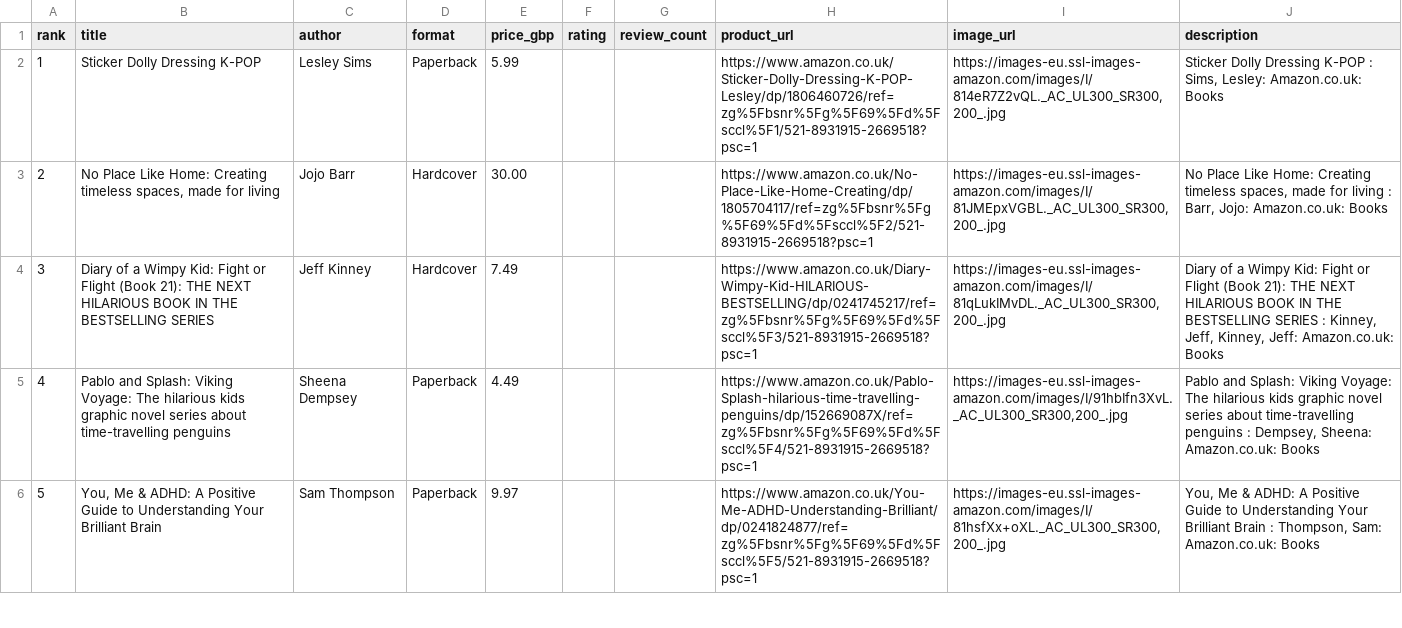
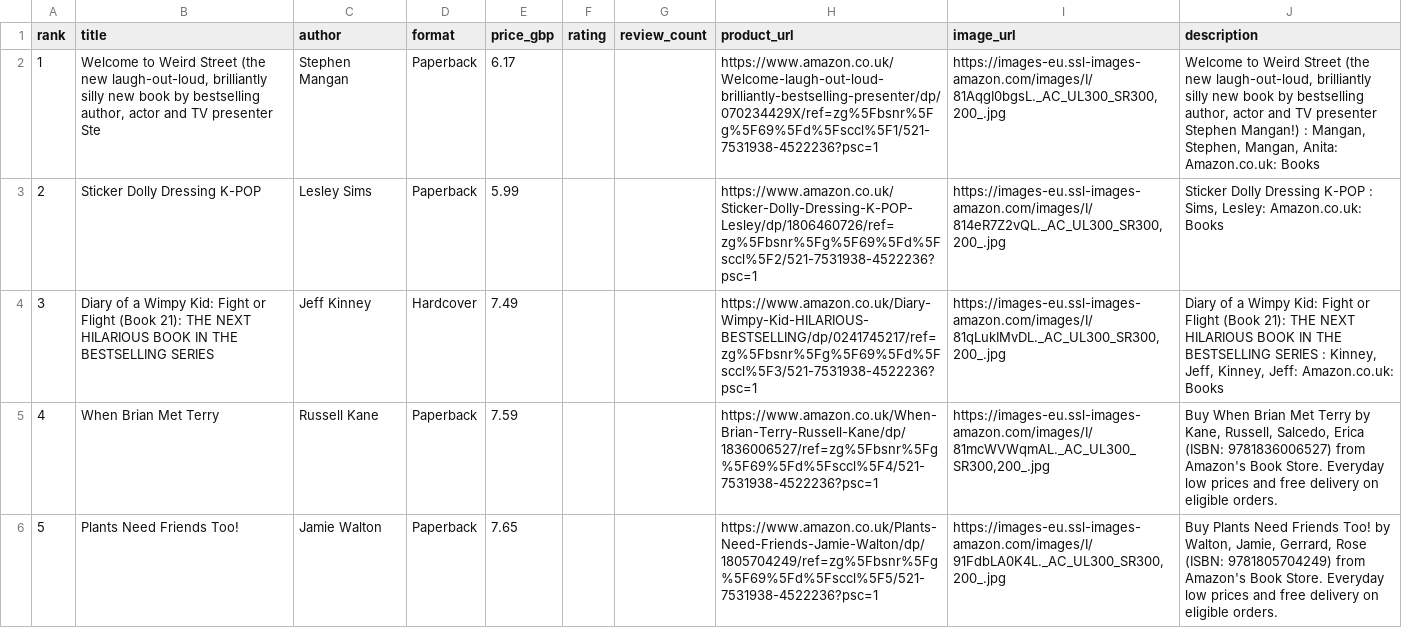
Before and after one commit to dallylee/Lylaland, a CSV file: docs/seeds/children_books.csv, drawn as a sheet; only a part is shown; the diff covers the shown part only; the diff names each change by its address in the sheet, - before the commit and + after, or states it on an @@ line.

```diff
--- a/docs/seeds/children_books.csv
+++ b/docs/seeds/children_books.csv
-B2 (title): Sticker Dolly Dressing K-POP
+B2 (title): Welcome to Weird Street (the new laugh-out-loud, brilliantly silly new book by bestselling author, actor and TV presenter Ste
-C2 (author): Lesley Sims
+C2 (author): Stephen Mangan
-E2 (price_gbp): 5.99
+E2 (price_gbp): 6.17
-H2 (product_url): https://www.amazon.co.uk/Sticker-Dolly-Dressing-K-POP-Lesley/dp/1806460726/ref=zg%5Fbsnr%5Fg%5F69%5Fd%5Fsccl%5F1/521-8931915-2669518?psc=1
+H2 (product_url): https://www.amazon.co.uk/Welcome-laugh-out-loud-brilliantly-bestselling-presenter/dp/070234429X/ref=zg%5Fbsnr%5Fg%5F69%5Fd%5Fsccl%5F1/521-7531938-4522236?psc=1
-I2 (image_url): https://images-eu.ssl-images-amazon.com/images/I/814eR7Z2vQL._AC_UL300_SR300,200_.jpg
+I2 (image_url): https://images-eu.ssl-images-amazon.com/images/I/81AqgI0bgsL._AC_UL300_SR300,200_.jpg
-J2 (description): Sticker Dolly Dressing K-POP : Sims, Lesley: Amazon.co.uk: Books
+J2 (description): Welcome to Weird Street (the new laugh-out-loud, brilliantly silly new book by bestselling author, actor and TV presenter Stephen Mangan!) : Mangan, Stephen, Mangan, Anita: Amazon.co.uk: Books
-B3 (title): No Place Like Home: Creating timeless spaces, made for living
+B3 (title): Sticker Dolly Dressing K-POP
-C3 (author): Jojo Barr
+C3 (author): Lesley Sims
-D3 (format): Hardcover
+D3 (format): Paperback
-E3 (price_gbp): 30.00
+E3 (price_gbp): 5.99
-H3 (product_url): https://www.amazon.co.uk/No-Place-Like-Home-Creating/dp/1805704117/ref=zg%5Fbsnr%5Fg%5F69%5Fd%5Fsccl%5F2/521-8931915-2669518?psc=1
+H3 (product_url): https://www.amazon.co.uk/Sticker-Dolly-Dressing-K-POP-Lesley/dp/1806460726/ref=zg%5Fbsnr%5Fg%5F69%5Fd%5Fsccl%5F2/521-7531938-4522236?psc=1
-I3 (image_url): https://images-eu.ssl-images-amazon.com/images/I/81JMEpxVGBL._AC_UL300_SR300,200_.jpg
+I3 (image_url): https://images-eu.ssl-images-amazon.com/images/I/814eR7Z2vQL._AC_UL300_SR300,200_.jpg
-J3 (description): No Place Like Home: Creating timeless spaces, made for living : Barr, Jojo: Amazon.co.uk: Books
+J3 (description): Sticker Dolly Dressing K-POP : Sims, Lesley: Amazon.co.uk: Books
-H4 (product_url): https://www.amazon.co.uk/Diary-Wimpy-Kid-HILARIOUS-BESTSELLING/dp/0241745217/ref=zg%5Fbsnr%5Fg%5F69%5Fd%5Fsccl%5F3/521-8931915-2669518?psc=1
+H4 (product_url): https://www.amazon.co.uk/Diary-Wimpy-Kid-HILARIOUS-BESTSELLING/dp/0241745217/ref=zg%5Fbsnr%5Fg%5F69%5Fd%5Fsccl%5F3/521-7531938-4522236?psc=1
-B5 (title): Pablo and Splash: Viking Voyage: The hilarious kids graphic novel series about time-travelling penguins
+B5 (title): When Brian Met Terry
-C5 (author): Sheena Dempsey
+C5 (author): Russell Kane
-E5 (price_gbp): 4.49
+E5 (price_gbp): 7.59
-H5 (product_url): https://www.amazon.co.uk/Pablo-Splash-hilarious-time-travelling-penguins/dp/152669087X/ref=zg%5Fbsnr%5Fg%5F69%5Fd%5Fsccl%5F4/521-8931915-2669518?psc=1
+H5 (product_url): https://www.amazon.co.uk/When-Brian-Terry-Russell-Kane/dp/1836006527/ref=zg%5Fbsnr%5Fg%5F69%5Fd%5Fsccl%5F4/521-7531938-4522236?psc=1
-I5 (image_url): https://images-eu.ssl-images-amazon.com/images/I/91hbIfn3XvL._AC_UL300_SR300,200_.jpg
+I5 (image_url): https://images-eu.ssl-images-amazon.com/images/I/81mcWVWqmAL._AC_UL300_SR300,200_.jpg
-J5 (description): Pablo and Splash: Viking Voyage: The hilarious kids graphic novel series about time-travelling penguins : Dempsey, Sheena: Amazon.co.uk: Books
+J5 (description): Buy When Brian Met Terry by Kane, Russell, Salcedo, Erica (ISBN: 9781836006527) from Amazon's Book Store. Everyday low prices and free delivery on eligible orders.
-B6 (title): You, Me & ADHD: A Positive Guide to Understanding Your Brilliant Brain
+B6 (title): Plants Need Friends Too!
-C6 (author): Sam Thompson
+C6 (author): Jamie Walton
-E6 (price_gbp): 9.97
+E6 (price_gbp): 7.65
-H6 (product_url): https://www.amazon.co.uk/You-Me-ADHD-Understanding-Brilliant/dp/0241824877/ref=zg%5Fbsnr%5Fg%5F69%5Fd%5Fsccl%5F5/521-8931915-2669518?psc=1
+H6 (product_url): https://www.amazon.co.uk/Plants-Need-Friends-Jamie-Walton/dp/1805704249/ref=zg%5Fbsnr%5Fg%5F69%5Fd%5Fsccl%5F5/521-7531938-4522236?psc=1
-I6 (image_url): https://images-eu.ssl-images-amazon.com/images/I/81hsfXx+oXL._AC_UL300_SR300,200_.jpg
+I6 (image_url): https://images-eu.ssl-images-amazon.com/images/I/91FdbLA0K4L._AC_UL300_SR300,200_.jpg
-J6 (description): You, Me & ADHD: A Positive Guide to Understanding Your Brilliant Brain : Thompson, Sam: Amazon.co.uk: Books
+J6 (description): Buy Plants Need Friends Too! by Walton, Jamie, Gerrard, Rose (ISBN: 9781805704249) from Amazon's Book Store. Everyday low prices and free delivery on eligible orders.
```
Also changed, not shown: 164 edited cells elsewhere in this file, 1 other file.
